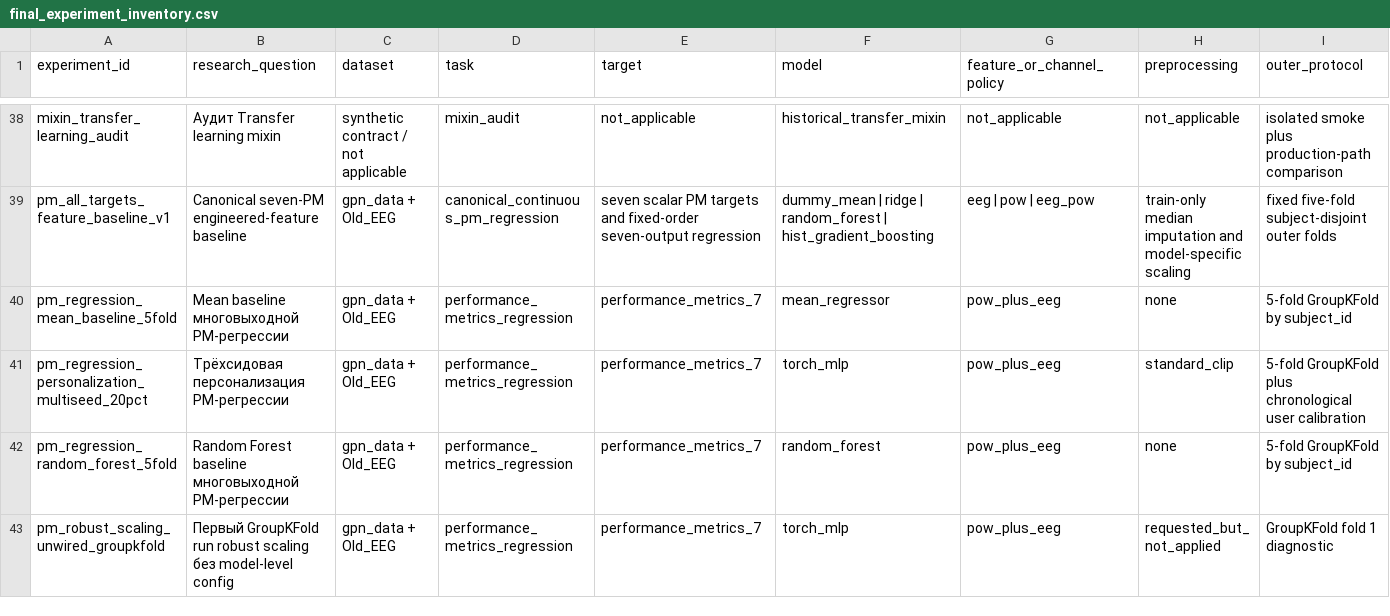
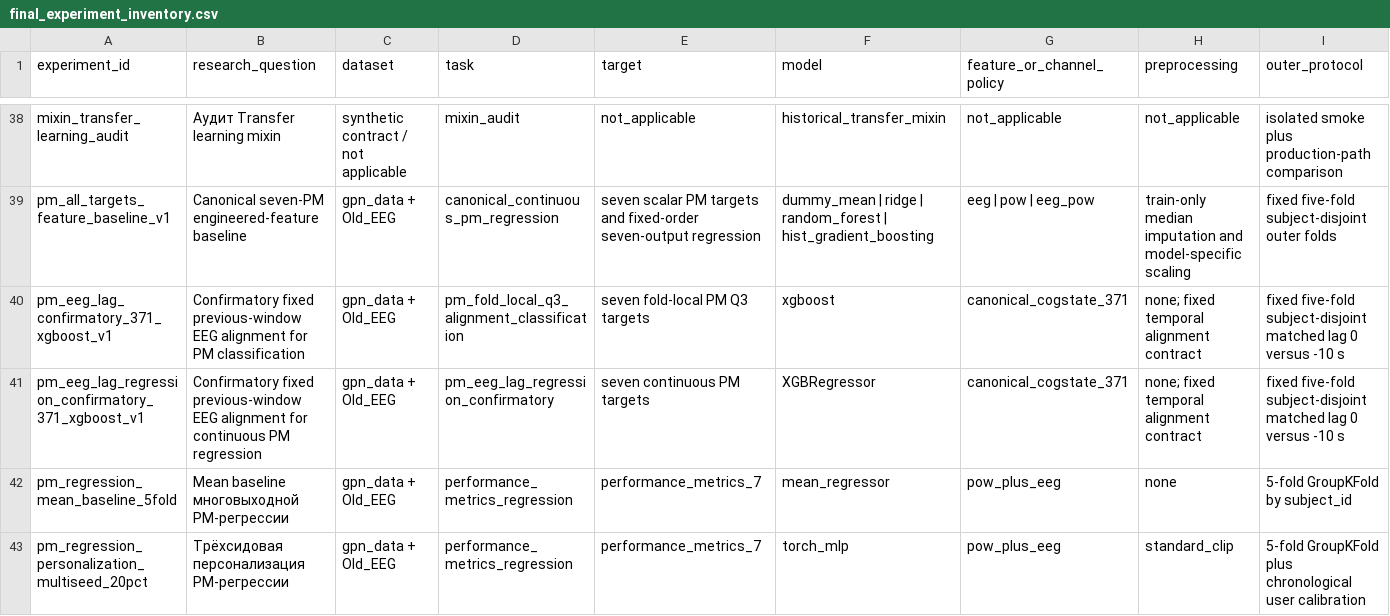
Before and after one commit to GeorgeMihaylov/eeg-cognitive-state-nir, a CSV file: reports/summary/final_experiment_inventory.csv, drawn as a sheet; only a part is shown, gaps mark what is left out; the shorter side is filled out with more unchanged rows; rows hold the shown columns only; the diff names each change by its address in the sheet, - before the commit and + after, or states it on an @@ line.

```diff
--- a/reports/summary/final_experiment_inventory.csv
+++ b/reports/summary/final_experiment_inventory.csv
+row 40: pm_eeg_lag_confirmatory_371_xgboost_v1 | Confirmatory fixed previous-window EEG alignment for PM classification | gpn_data + Old_EEG | pm_fold_local_q3_alignment_classification | seven fold-local PM Q3 targets | xgboost | canonical_cogstate_371 | none; fixed temporal alignment contract | fixed five-fold subject-disjoint matched lag 0 versus -10 s
+row 41: pm_eeg_lag_regression_confirmatory_371_xgboost_v1 | Confirmatory fixed previous-window EEG alignment for continuous PM regression | gpn_data + Old_EEG | pm_eeg_lag_regression_confirmatory | seven continuous PM targets | XGBRegressor | canonical_cogstate_371 | none; fixed temporal alignment contract | fixed five-fold subject-disjoint matched lag 0 versus -10 s
```
Also changed, not shown: reports/summary/final_result_tables/classification_results.csv, reports/summary/final_result_tables/final_result_inventory.csv, 11 other files.
